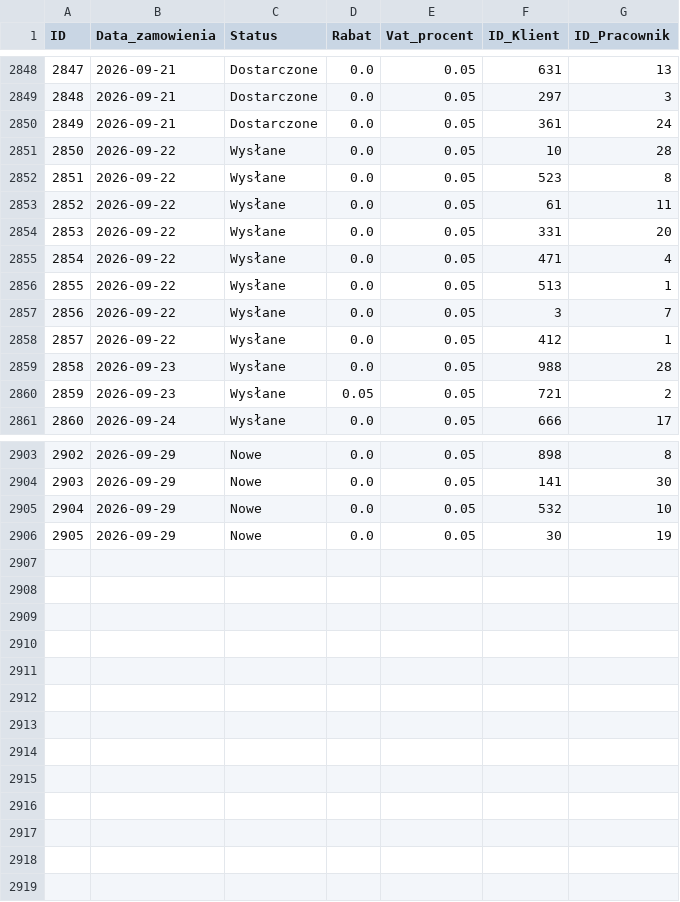
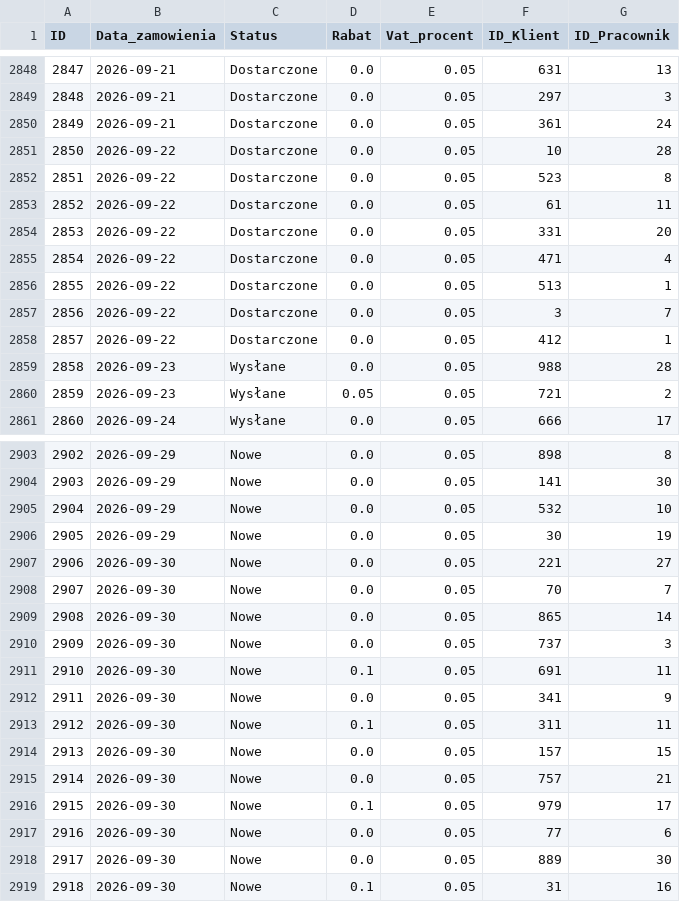
Before and after one commit to abazela/generator-danych, a CSV file: dane_csv/zamowienia.csv, drawn as a sheet; only a part is shown, gaps mark what is left out; the diff covers the shown part only.

```diff
--- a/dane_csv/zamowienia.csv
+++ b/dane_csv/zamowienia.csv
@@ -2850,10 +2850,10 @@
 2849,2026-09-21,Dostarczone,0.0,0.05,361,24
-2850,2026-09-22,Wysłane,0.0,0.05,10,28
-2851,2026-09-22,Wysłane,0.0,0.05,523,8
-2852,2026-09-22,Wysłane,0.0,0.05,61,11
-2853,2026-09-22,Wysłane,0.0,0.05,331,20
-2854,2026-09-22,Wysłane,0.0,0.05,471,4
-2855,2026-09-22,Wysłane,0.0,0.05,513,1
-2856,2026-09-22,Wysłane,0.0,0.05,3,7
-2857,2026-09-22,Wysłane,0.0,0.05,412,1
+2850,2026-09-22,Dostarczone,0.0,0.05,10,28
+2851,2026-09-22,Dostarczone,0.0,0.05,523,8
+2852,2026-09-22,Dostarczone,0.0,0.05,61,11
+2853,2026-09-22,Dostarczone,0.0,0.05,331,20
+2854,2026-09-22,Dostarczone,0.0,0.05,471,4
+2855,2026-09-22,Dostarczone,0.0,0.05,513,1
+2856,2026-09-22,Dostarczone,0.0,0.05,3,7
+2857,2026-09-22,Dostarczone,0.0,0.05,412,1
 2858,2026-09-23,Wysłane,0.0,0.05,988,28
@@ -2906 +2906,14 @@
 2905,2026-09-29,Nowe,0.0,0.05,30,19
+2906,2026-09-30,Nowe,0.0,0.05,221,27
+2907,2026-09-30,Nowe,0.0,0.05,70,7
+2908,2026-09-30,Nowe,0.0,0.05,865,14
+2909,2026-09-30,Nowe,0.0,0.05,737,3
+2910,2026-09-30,Nowe,0.1,0.05,691,11
+2911,2026-09-30,Nowe,0.0,0.05,341,9
+2912,2026-09-30,Nowe,0.1,0.05,311,11
+2913,2026-09-30,Nowe,0.0,0.05,157,15
+2914,2026-09-30,Nowe,0.0,0.05,757,21
+2915,2026-09-30,Nowe,0.1,0.05,979,17
+2916,2026-09-30,Nowe,0.0,0.05,77,6
+2917,2026-09-30,Nowe,0.0,0.05,889,30
+2918,2026-09-30,Nowe,0.1,0.05,31,16
```
Also changed, not shown: 15 edited cells elsewhere in this file, dane_csv/klienci.csv, dane_csv/pozycje_zamowienie.csv.
